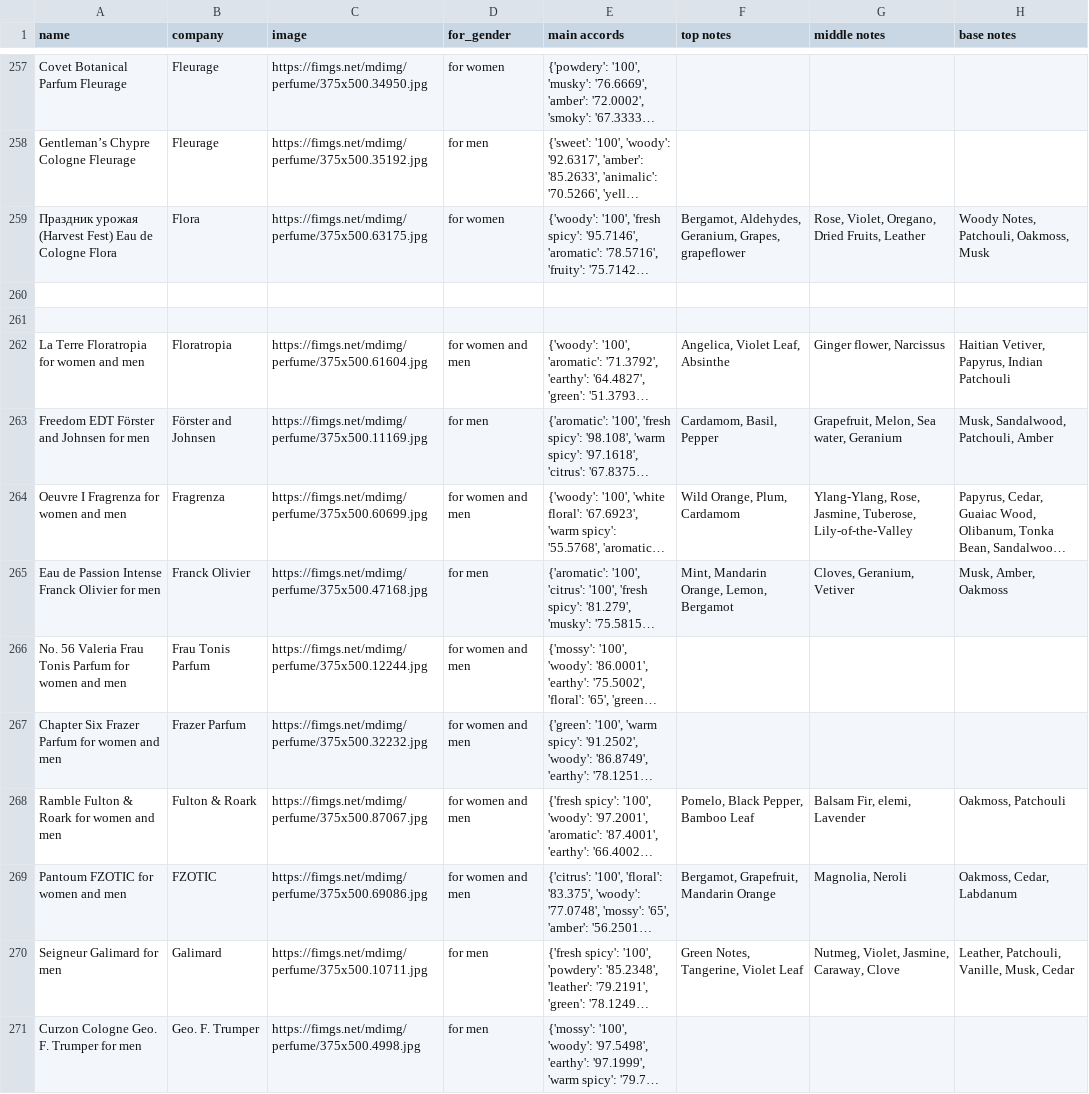
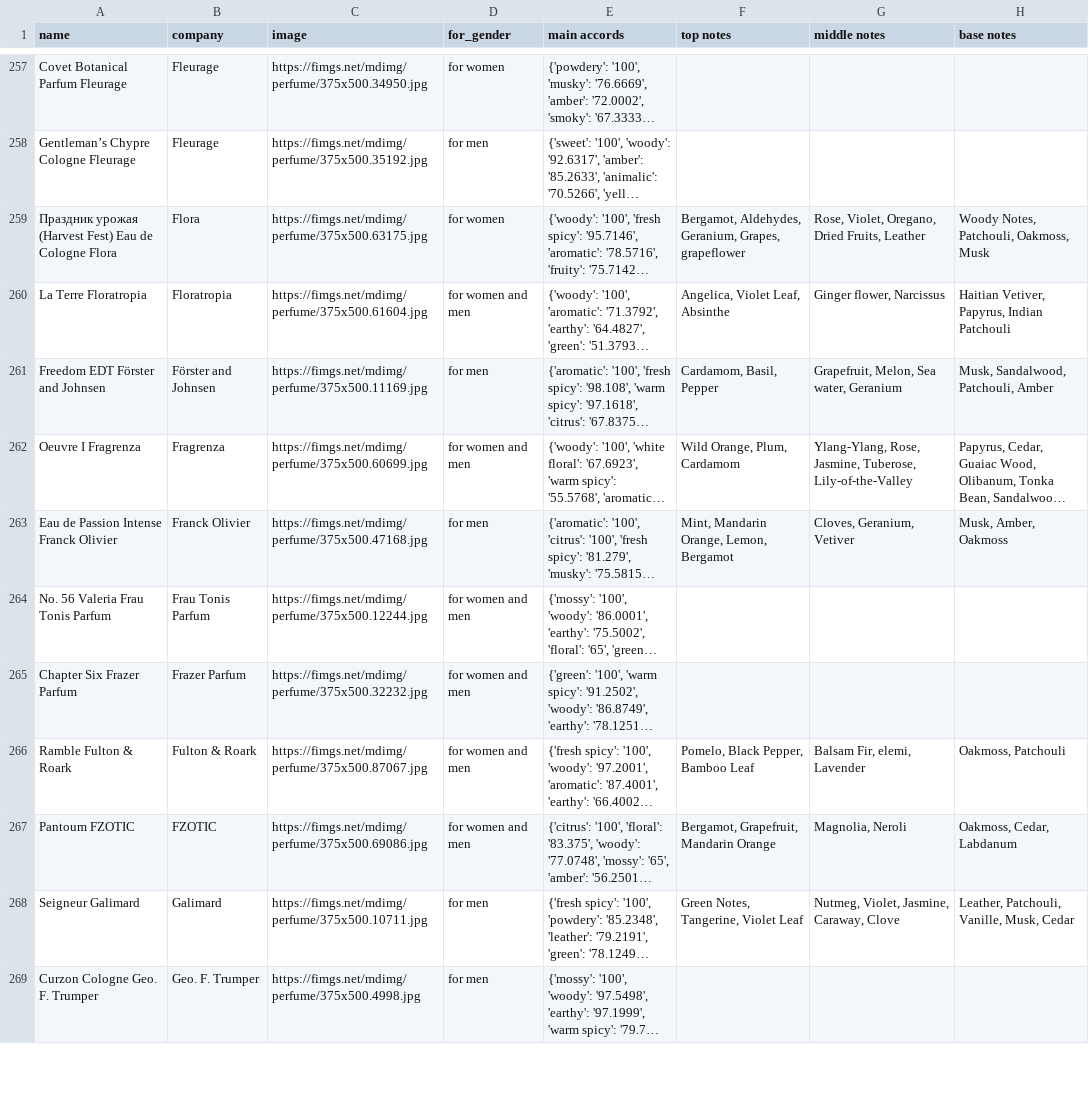
Before and after one commit to sohds/dontpergetme, a CSV file: Data/Crawling/dataset/perfume-info-raw/amber_aromatic_chypre.csv, drawn as a sheet; only a part is shown, gaps mark what is left out; long unchanged cells end in …; removed rows and columns are numbered as before the commit, all else as after; the diff covers the shown part only; the diff names each change by its address in the sheet, - before the commit and + after, or states it on an @@ line.

Commit message:
updated: 데이터 수정

```diff
--- a/Data/Crawling/dataset/perfume-info-raw/amber_aromatic_chypre.csv
+++ b/Data/Crawling/dataset/perfume-info-raw/amber_aromatic_chypre.csv
-row 260: (empty)
-row 261: (empty)
-A260 (name): La Terre Floratropia for women and men
+A260 (name): La Terre Floratropia
-A261 (name): Freedom EDT Förster and Johnsen for men
+A261 (name): Freedom EDT Förster and Johnsen
-A262 (name): Oeuvre I Fragrenza for women and men
+A262 (name): Oeuvre I Fragrenza
-A263 (name): Eau de Passion Intense Franck Olivier for men
+A263 (name): Eau de Passion Intense Franck Olivier
-A264 (name): No. 56 Valeria Frau Tonis Parfum for women and men
+A264 (name): No. 56 Valeria Frau Tonis Parfum
-A265 (name): Chapter Six Frazer Parfum for women and men
+A265 (name): Chapter Six Frazer Parfum
-A266 (name): Ramble Fulton & Roark for women and men
+A266 (name): Ramble Fulton & Roark
-A267 (name): Pantoum FZOTIC for women and men
+A267 (name): Pantoum FZOTIC
-A268 (name): Seigneur Galimard for men
+A268 (name): Seigneur Galimard
-A269 (name): Curzon Cologne Geo. F. Trumper for men
+A269 (name): Curzon Cologne Geo. F. Trumper
```
Also changed, not shown: 1 removed row and 10 edited cells elsewhere in this file.
